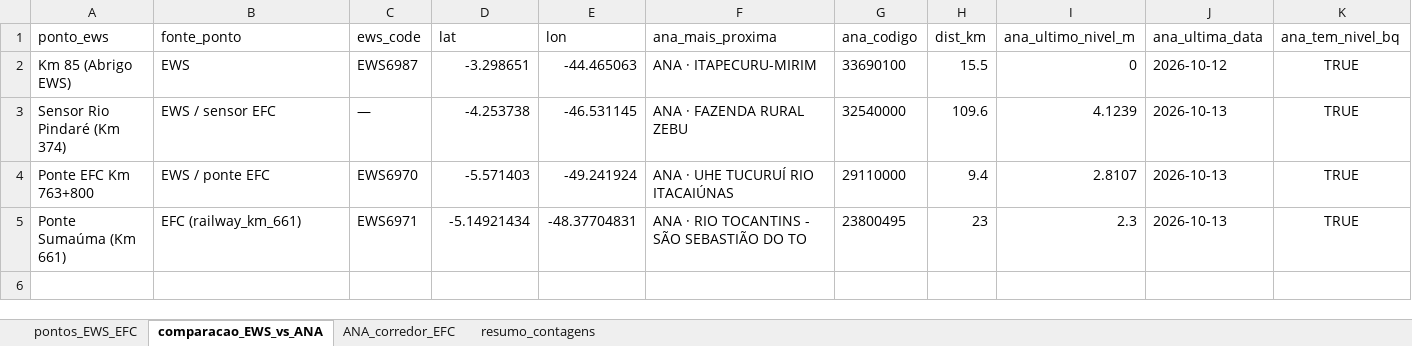
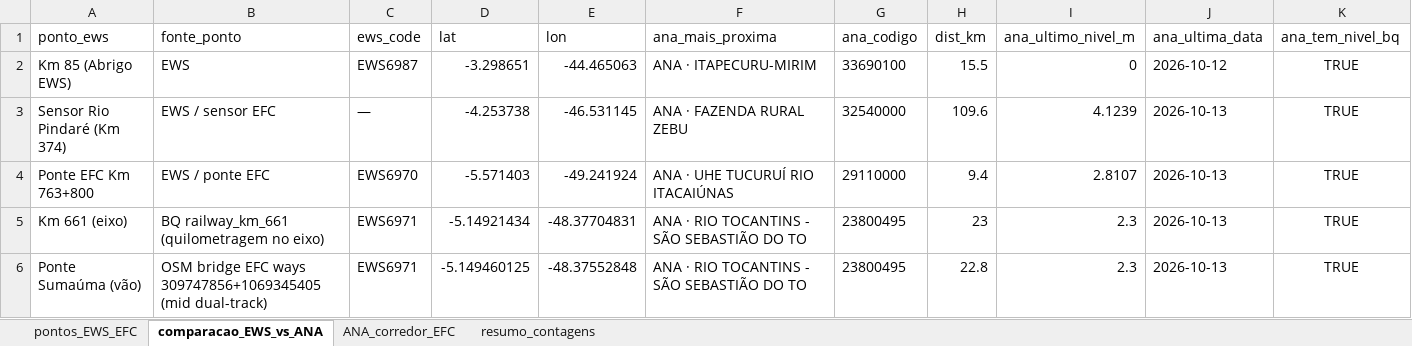
Before and after one commit to gabrielavitelli/GeoInfra, an Excel workbook: EFC_nivel_pontos_resumo.xlsx, sheet comparacao_EWS_vs_ANA, drawn as a sheet; values as stored, in another font and other column widths than the file's, no borders; the diff names each change by its address in the sheet, - before the commit and + after, or states it on an @@ line.

```diff
--- a/EFC_nivel_pontos_resumo.xlsx (sheet comparacao_EWS_vs_ANA)
+++ b/EFC_nivel_pontos_resumo.xlsx (sheet comparacao_EWS_vs_ANA)
-A5 (ponto_ews): Ponte Sumaúma (Km 661)
+A5 (ponto_ews): Km 661 (eixo)
-B5 (fonte_ponto): EFC (railway_km_661)
+B5 (fonte_ponto): BQ railway_km_661 (quilometragem no eixo)
+row 6: Ponte Sumaúma (vão) | OSM bridge EFC ways 309747856+1069345405 (mid dual-track) | EWS6971 | -5.149460125 | -48.37552848 | ANA · RIO TOCANTINS - SÃO SEBASTIÃO DO TO | 23800495 | 22.8 | 2.3 | 2026-10-13 | TRUE
```
Also changed, not shown: sheet pontos_EWS_EFC, sheet resumo_contagens, 10 other files.
